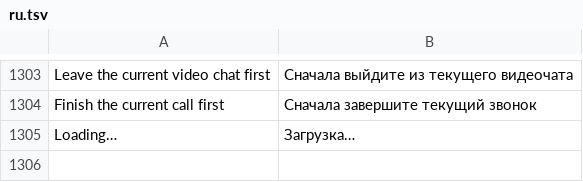
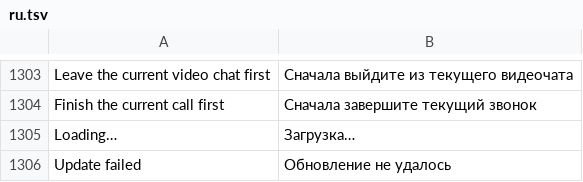
Before and after one commit to JettaXP/pixelGram, a TSV file: src/main/resources/i18n/ru.tsv, drawn as a sheet; only a part is shown, gaps mark what is left out.

```diff
--- a/src/main/resources/i18n/ru.tsv
+++ b/src/main/resources/i18n/ru.tsv
@@ -1305 +1305,2 @@ Finish the current call first	Сначала завершите текущий
 Loading…	Загрузка…
+Update failed	Обновление не удалось
```
Also changed, not shown: src/main/resources/i18n/he.tsv, 6 other files.
